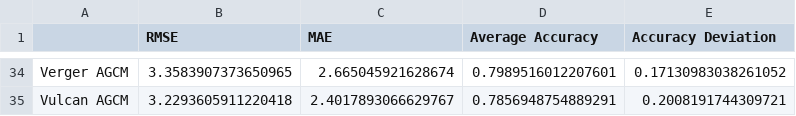
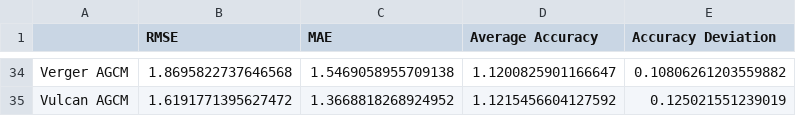
Before and after one commit to NagsTheProgrammer/WindGNN, a CSV file: one_hour.csv, drawn as a sheet; only a part is shown, gaps mark what is left out; the diff covers the shown part only; the diff names each change by its address in the sheet, - before the commit and + after, or states it on an @@ line.

```diff
--- a/one_hour.csv
+++ b/one_hour.csv
-B34 (RMSE): 3.3583907373650965
+B34 (RMSE): 1.8695822737646568
-C34 (MAE): 2.665045921628674
+C34 (MAE): 1.5469058955709138
-D34 (Average Accuracy): 0.7989516012207601
+D34 (Average Accuracy): 1.1200825901166647
-E34 (Accuracy Deviation): 0.17130983038261052
+E34 (Accuracy Deviation): 0.10806261203559882
-B35 (RMSE): 3.2293605911220418
+B35 (RMSE): 1.6191771395627472
-C35 (MAE): 2.4017893066629767
+C35 (MAE): 1.3668818268924952
-D35 (Average Accuracy): 0.7856948754889291
+D35 (Average Accuracy): 1.1215456604127592
-E35 (Accuracy Deviation): 0.2008191744309721
+E35 (Accuracy Deviation): 0.125021551239019
```
Also changed, not shown: 128 edited cells elsewhere in this file, three_hour.csv, two_hour.csv, 20 other files.
